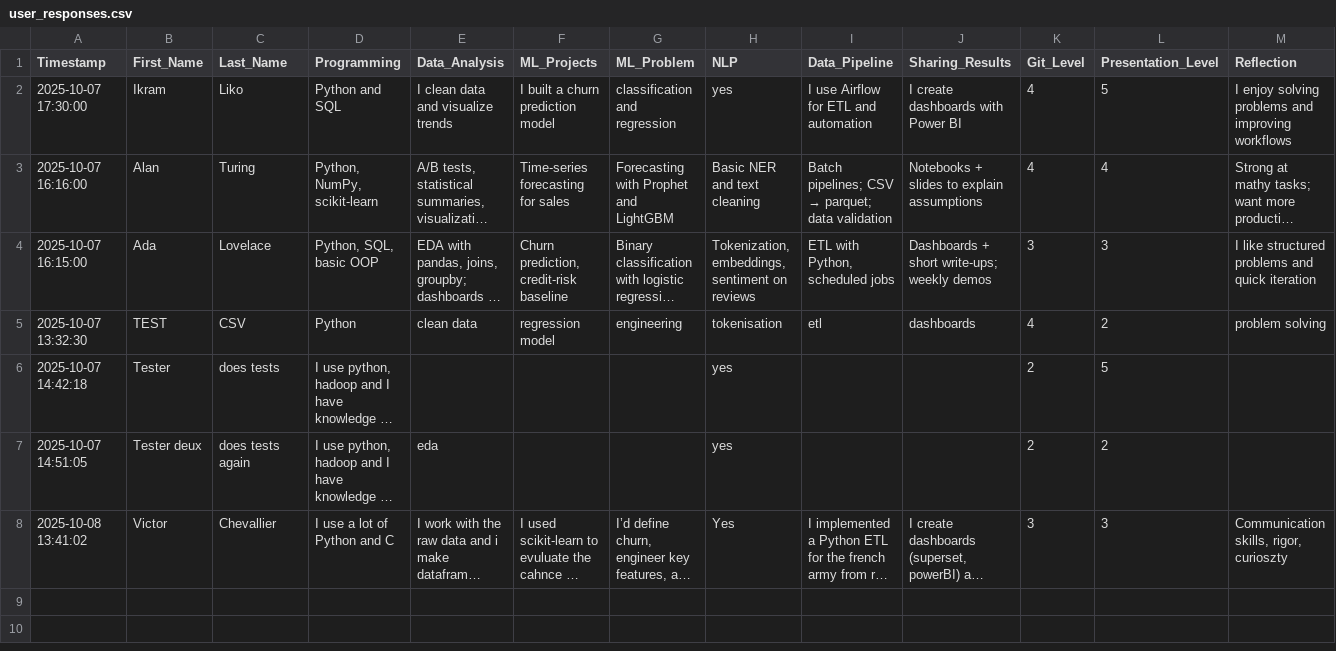
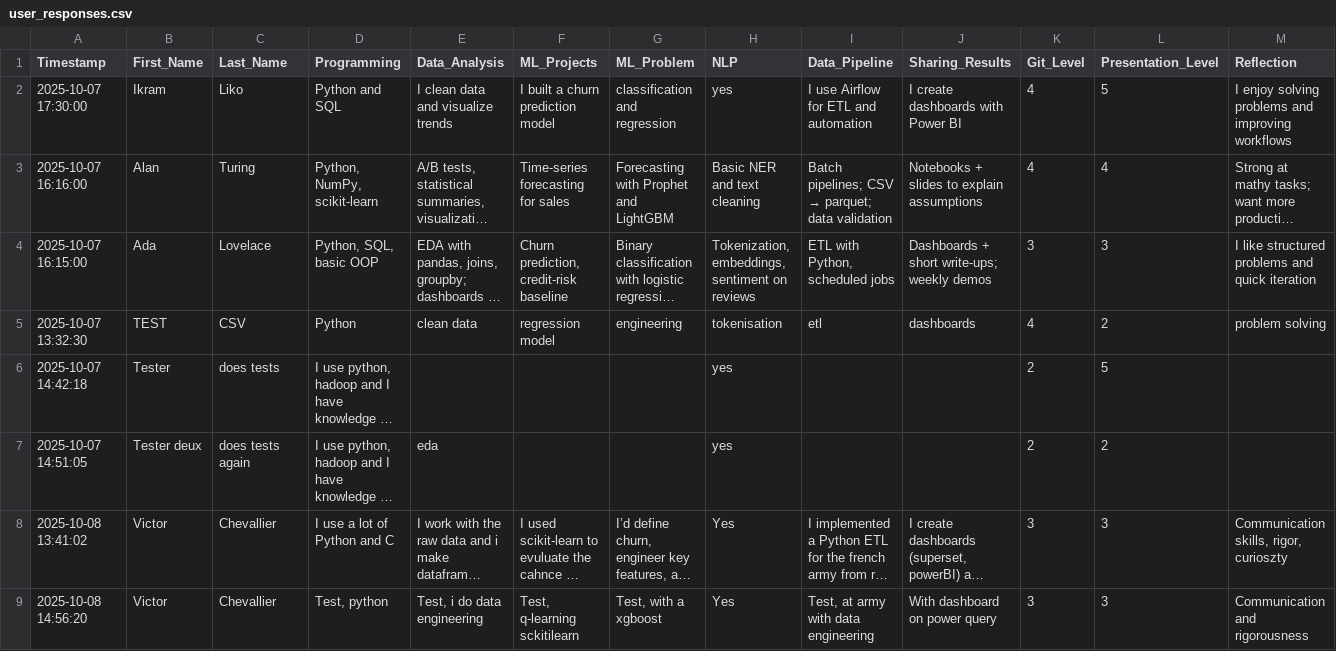
Before and after one commit to Amik24/semantic-analysis-project, a CSV file: data/user_responses.csv, drawn as a sheet; long unchanged cells end in …; the diff names each change by its address in the sheet, - before the commit and + after, or states it on an @@ line.

Commit message:
Add response from Victor Chevallier

```diff
--- a/data/user_responses.csv
+++ b/data/user_responses.csv
+row 9: 2025-10-08 14:56:20 | Victor | Chevallier | Test, python | Test, i do data engineering | Test, q-learning sckitilearn | Test, with a xgboost | Yes | Test, at army with data engineering | With dashboard on power query | 3 | 3 | Communication and rigorousness
```
